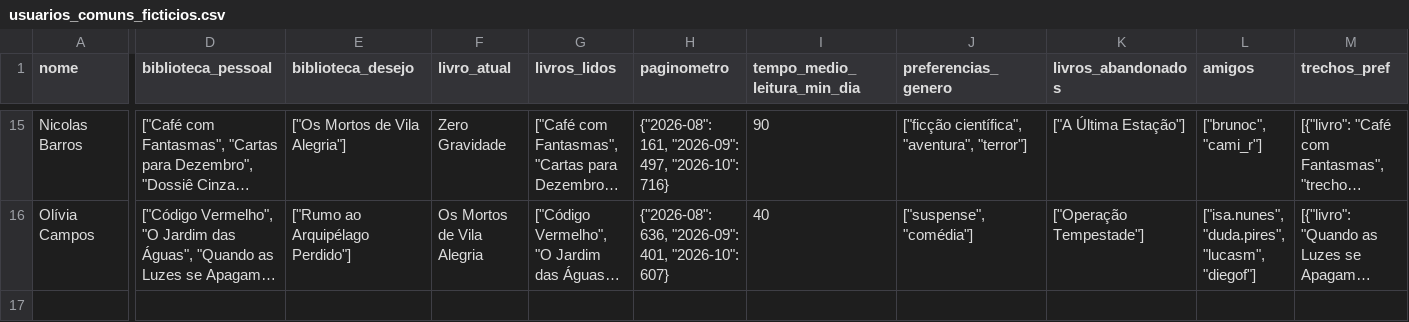
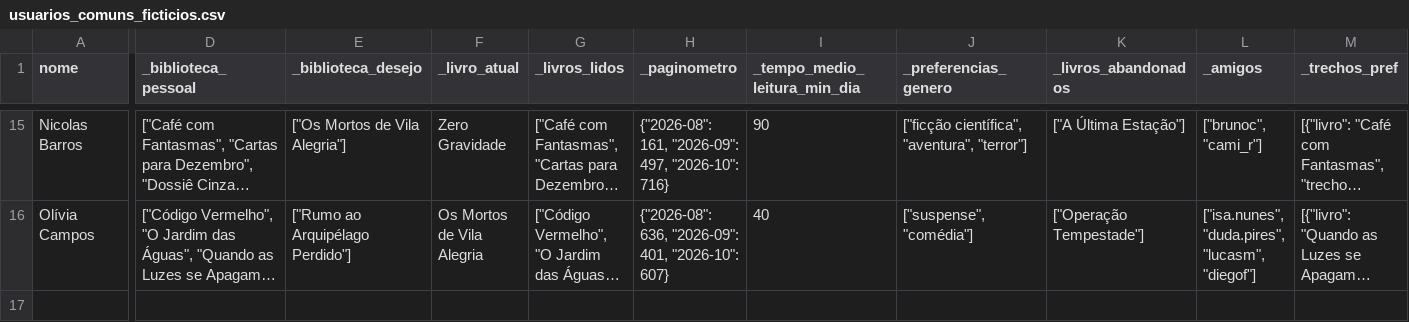
Before and after one commit to heitorgelos/Trabalho_POO_legere, a CSV file: src/database/usuarios_comuns_ficticios.csv, drawn as a sheet; only a part is shown, gaps mark what is left out; long unchanged cells end in …; rows hold the shown columns only; the diff covers the shown part only; the diff names each change by its address in the sheet, - before the commit and + after, or states it on an @@ line.

```diff
--- a/src/database/usuarios_comuns_ficticios.csv
+++ b/src/database/usuarios_comuns_ficticios.csv
-D1: biblioteca_pessoal
+D1: _biblioteca_pessoal
-E1: biblioteca_desejo
+E1: _biblioteca_desejo
-F1: livro_atual
+F1: _livro_atual
-G1: livros_lidos
+G1: _livros_lidos
-H1: paginometro
+H1: _paginometro
-I1: tempo_medio_leitura_min_dia
+I1: _tempo_medio_leitura_min_dia
-J1: preferencias_genero
+J1: _preferencias_genero
-K1: livros_abandonados
+K1: _livros_abandonados
-L1: amigos
+L1: _amigos
-M1: trechos_pref
+M1: _trechos_pref
+row 17: (empty)
```
Also changed, not shown: 1 edited cell elsewhere in this file, src/database/livros_ficticios.csv, 6 other files.
